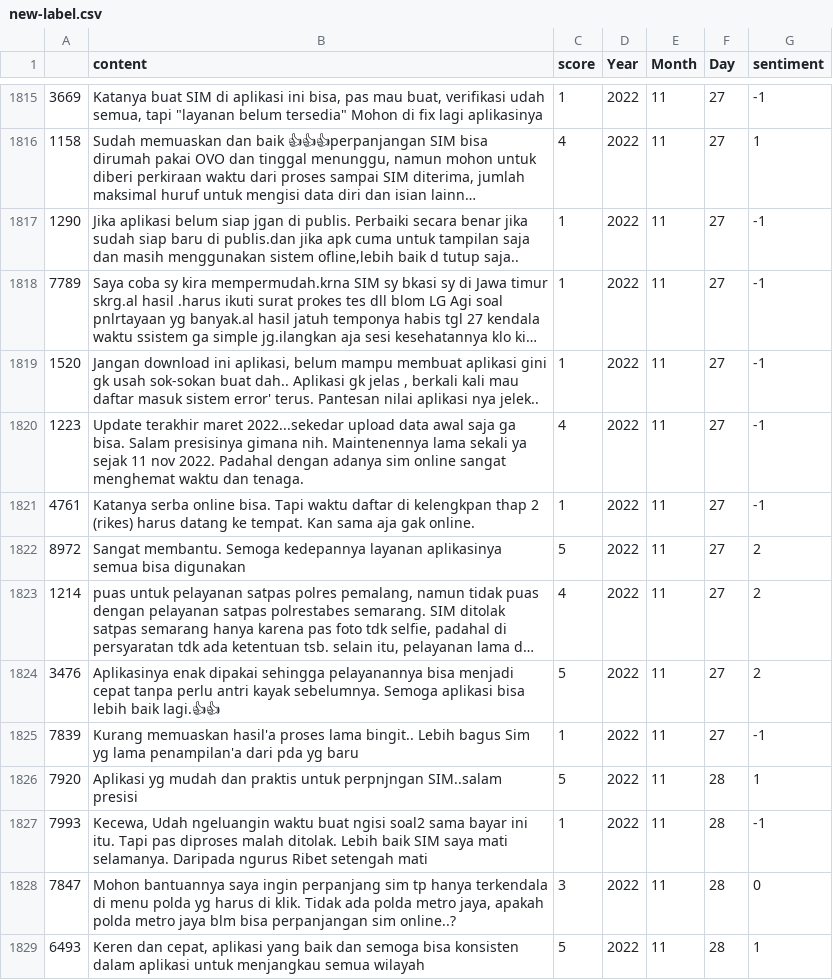
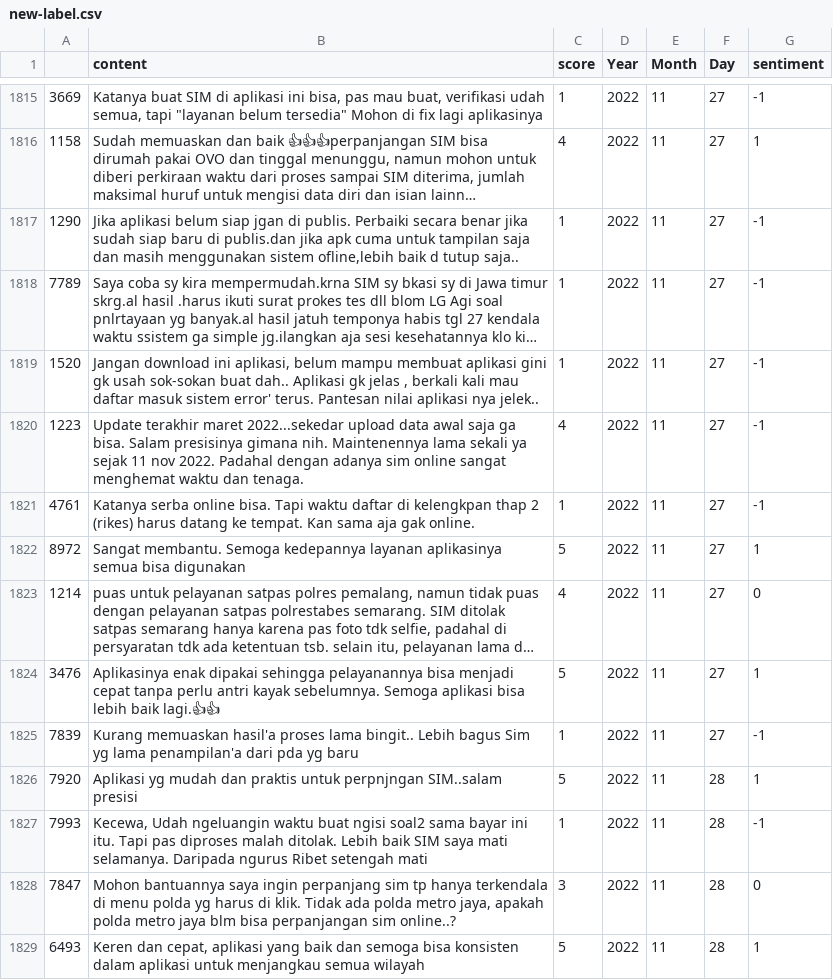
Before and after one commit to rezadanang/sentiment-dkp, a CSV file: new-label.csv, drawn as a sheet; only a part is shown, gaps mark what is left out; long unchanged cells end in …; the diff names each change by its address in the sheet, - before the commit and + after, or states it on an @@ line.

Commit message:
update  label

```diff
--- a/new-label.csv
+++ b/new-label.csv
-G1822 (sentiment): 2
+G1822 (sentiment): 1
-G1823 (sentiment): 2
+G1823 (sentiment): 0
-G1824 (sentiment): 2
+G1824 (sentiment): 1
```
Also changed, not shown: 1 other file.
